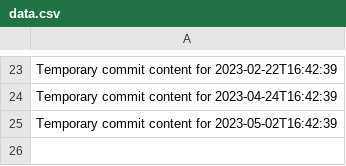
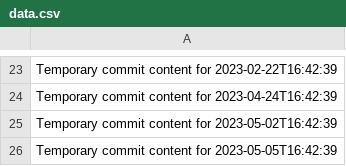
Before and after one commit to git86/cloud-365-i, a CSV file: data.csv, drawn as a sheet; only a part is shown, gaps mark what is left out.

```diff
--- a/data.csv
+++ b/data.csv
@@ -25 +25,2 @@ Temporary commit content for 2023-04-24T16:42:39
 Temporary commit content for 2023-05-02T16:42:39
+Temporary commit content for 2023-05-05T16:42:39
```
